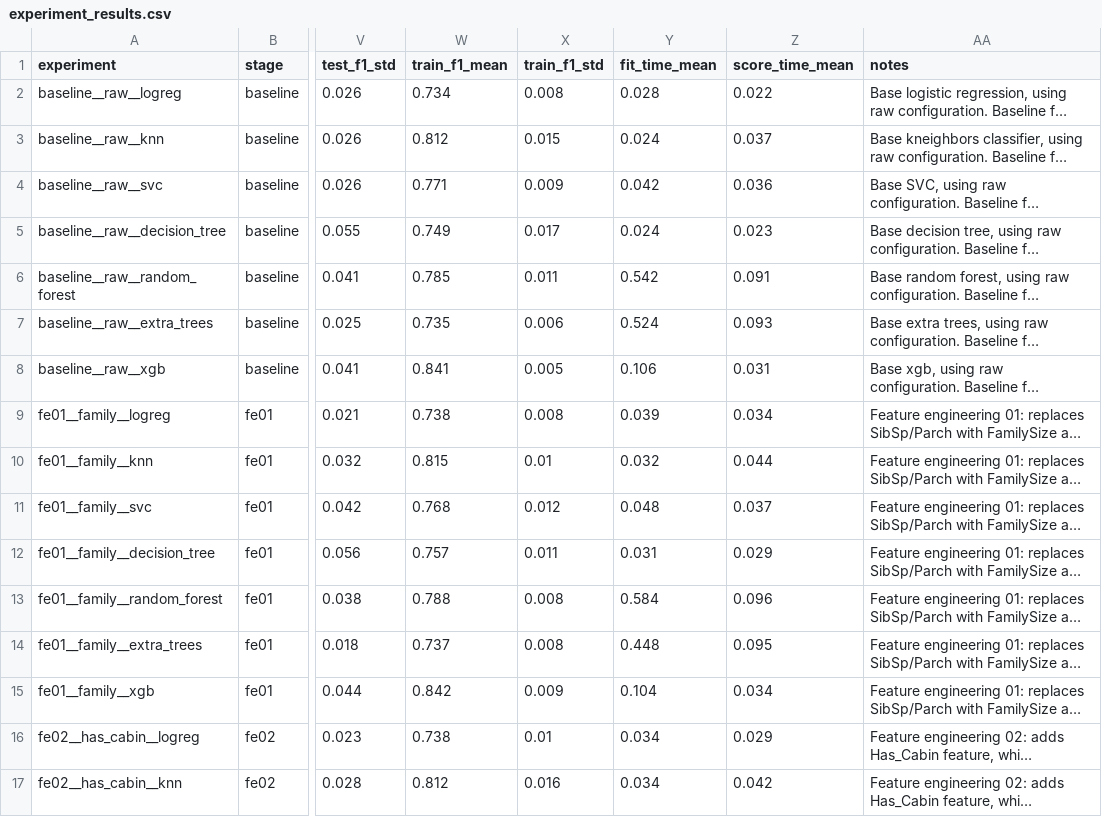
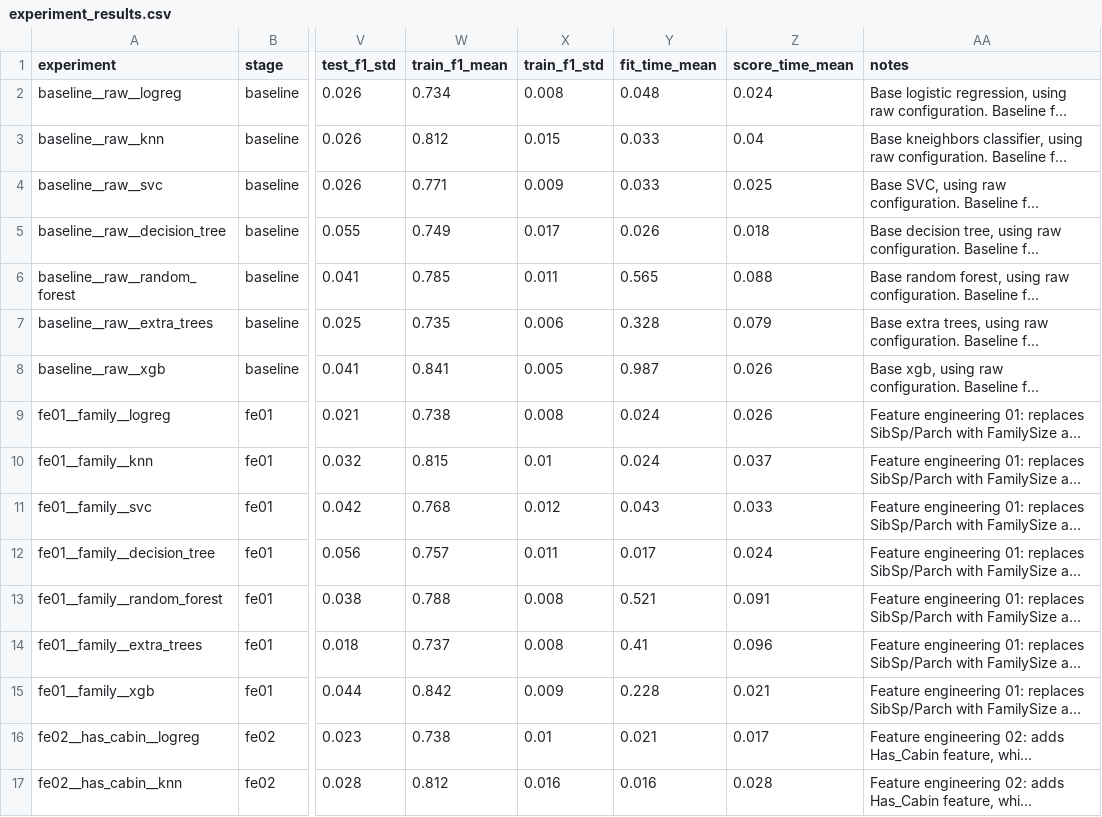
Before and after one commit to DerickRedDanger/Machine_learning, a CSV file: Titanic/results/experiment_results.csv, drawn as a sheet; only a part is shown, gaps mark what is left out; long unchanged cells end in …; the diff covers the shown part only; the diff names each change by its address in the sheet, - before the commit and + after, or states it on an @@ line.

Commit message:
Creating Analyze feature effect function
With the growing number of experiments and feature engineering, it's starting to get slow to study the experiments and it's effects.

Trying to create a function to assist on that end. Not as a final truth, but as a decision support.

Will also save the results from it later, it should make it easier to select the features for the final models.

```diff
--- a/Titanic/results/experiment_results.csv
+++ b/Titanic/results/experiment_results.csv
-Y2 (fit_time_mean): 0.028
+Y2 (fit_time_mean): 0.048
-Z2 (score_time_mean): 0.022
+Z2 (score_time_mean): 0.024
-Y3 (fit_time_mean): 0.024
+Y3 (fit_time_mean): 0.033
-Z3 (score_time_mean): 0.037
+Z3 (score_time_mean): 0.04
-Y4 (fit_time_mean): 0.042
+Y4 (fit_time_mean): 0.033
-Z4 (score_time_mean): 0.036
+Z4 (score_time_mean): 0.025
-Y5 (fit_time_mean): 0.024
+Y5 (fit_time_mean): 0.026
-Z5 (score_time_mean): 0.023
+Z5 (score_time_mean): 0.018
-Y6 (fit_time_mean): 0.542
+Y6 (fit_time_mean): 0.565
-Z6 (score_time_mean): 0.091
+Z6 (score_time_mean): 0.088
-Y7 (fit_time_mean): 0.524
+Y7 (fit_time_mean): 0.328
-Z7 (score_time_mean): 0.093
+Z7 (score_time_mean): 0.079
-Y8 (fit_time_mean): 0.106
+Y8 (fit_time_mean): 0.987
-Z8 (score_time_mean): 0.031
+Z8 (score_time_mean): 0.026
-Y9 (fit_time_mean): 0.039
+Y9 (fit_time_mean): 0.024
-Z9 (score_time_mean): 0.034
+Z9 (score_time_mean): 0.026
-Y10 (fit_time_mean): 0.032
+Y10 (fit_time_mean): 0.024
-Z10 (score_time_mean): 0.044
+Z10 (score_time_mean): 0.037
-Y11 (fit_time_mean): 0.048
+Y11 (fit_time_mean): 0.043
-Z11 (score_time_mean): 0.037
+Z11 (score_time_mean): 0.033
-Y12 (fit_time_mean): 0.031
+Y12 (fit_time_mean): 0.017
-Z12 (score_time_mean): 0.029
+Z12 (score_time_mean): 0.024
-Y13 (fit_time_mean): 0.584
+Y13 (fit_time_mean): 0.521
-Z13 (score_time_mean): 0.096
+Z13 (score_time_mean): 0.091
-Y14 (fit_time_mean): 0.448
+Y14 (fit_time_mean): 0.41
-Z14 (score_time_mean): 0.095
+Z14 (score_time_mean): 0.096
-Y15 (fit_time_mean): 0.104
+Y15 (fit_time_mean): 0.228
-Z15 (score_time_mean): 0.034
+Z15 (score_time_mean): 0.021
-Y16 (fit_time_mean): 0.034
+Y16 (fit_time_mean): 0.021
-Z16 (score_time_mean): 0.029
+Z16 (score_time_mean): 0.017
-Y17 (fit_time_mean): 0.034
+Y17 (fit_time_mean): 0.016
-Z17 (score_time_mean): 0.042
+Z17 (score_time_mean): 0.028
```
Also changed, not shown: 97 edited cells elsewhere in this file, 2 other files.
